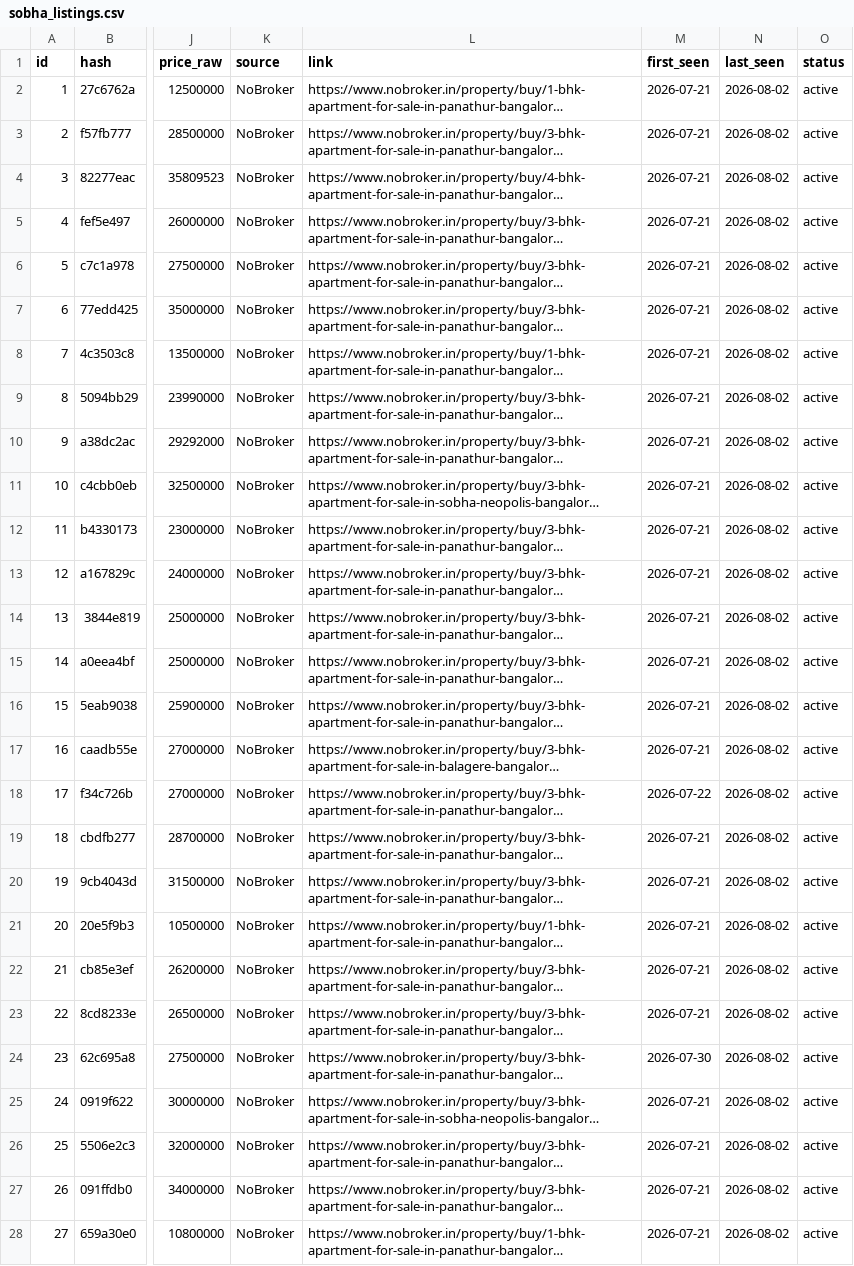
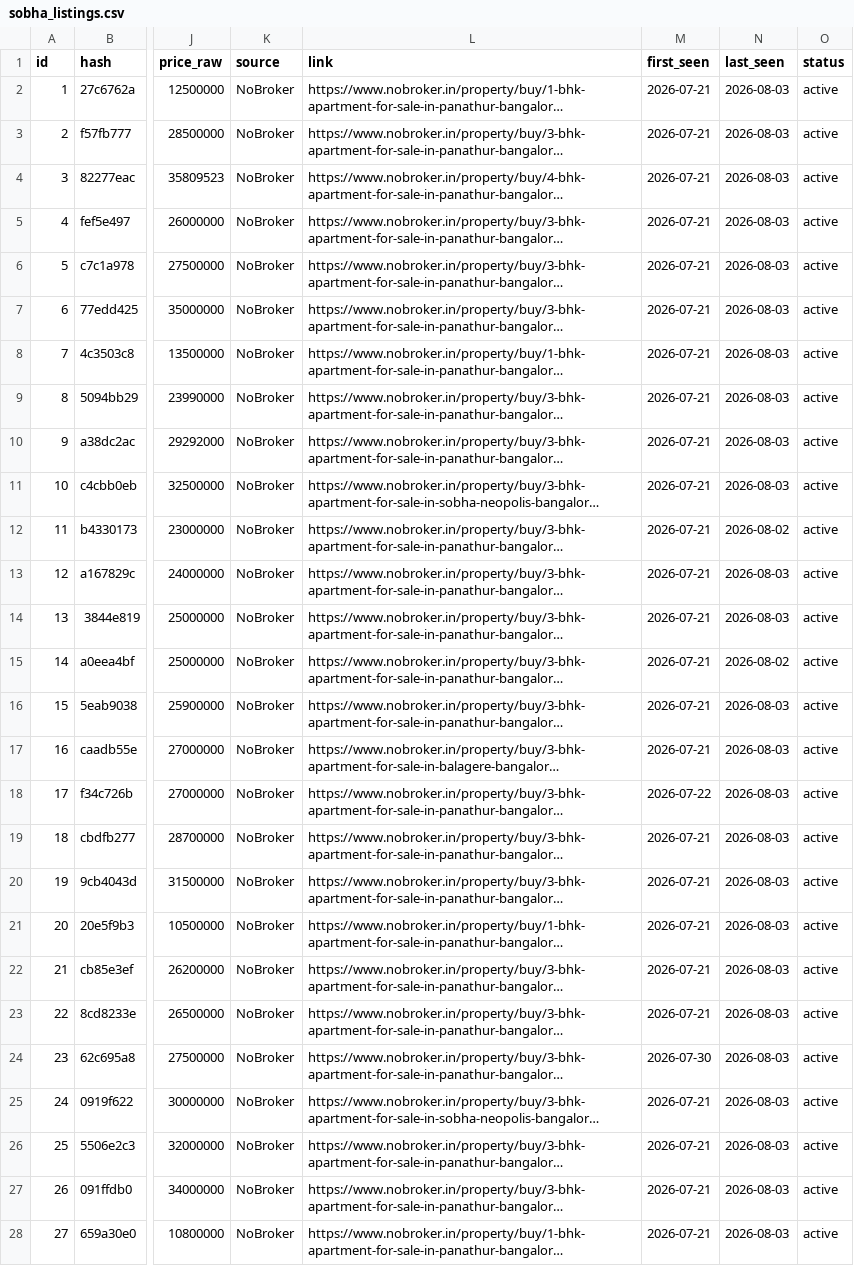
Before and after one commit to indianquant/sobha-neopolis-tracker, a CSV file: sobha_listings.csv, drawn as a sheet; only a part is shown, gaps mark what is left out; long unchanged cells end in …; the diff covers the shown part only; the diff names each change by its address in the sheet, - before the commit and + after, or states it on an @@ line.

```diff
--- a/sobha_listings.csv
+++ b/sobha_listings.csv
-N2:N11 (last_seen): 2026-08-02
+N2:N11 (last_seen): 2026-08-03
-N13:N14 (last_seen): 2026-08-02
+N13:N14 (last_seen): 2026-08-03
-N16:N28 (last_seen): 2026-08-02
+N16:N28 (last_seen): 2026-08-03
```
Also changed, not shown: 91 edited cells elsewhere in this file, 2 other files.
